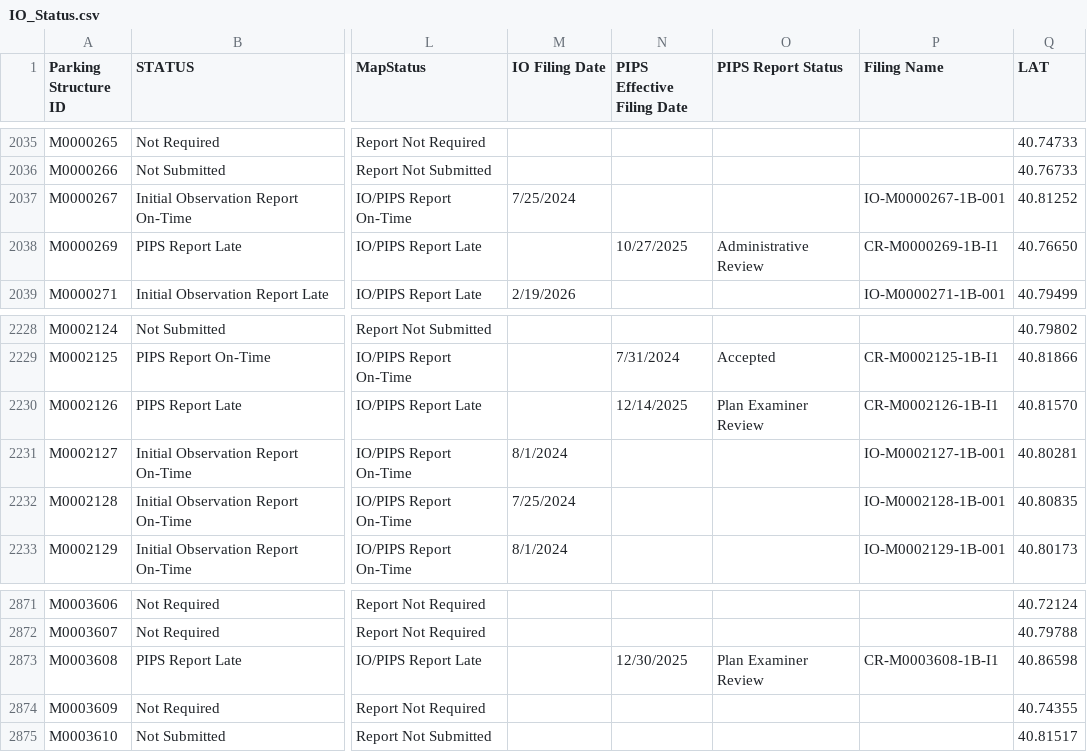
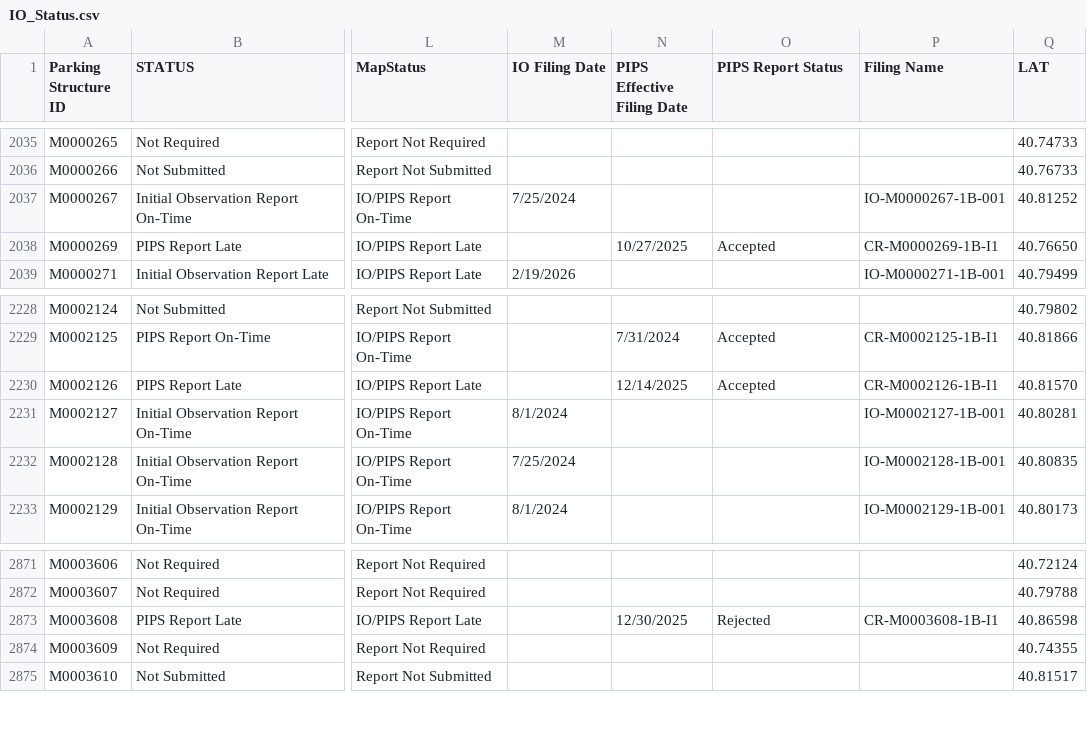
Before and after one commit to NYCDOB/ParkingStructures_InitialObservationReports, a CSV file: data/IO_Status.csv, drawn as a sheet; only a part is shown, gaps mark what is left out; the diff covers the shown part only; the diff names each change by its address in the sheet, - before the commit and + after, or states it on an @@ line.

```diff
--- a/data/IO_Status.csv
+++ b/data/IO_Status.csv
-O2038 (PIPS Report Status): Administrative Review
+O2038 (PIPS Report Status): Accepted
-O2230 (PIPS Report Status): Plan Examiner Review
+O2230 (PIPS Report Status): Accepted
-O2873 (PIPS Report Status): Plan Examiner Review
+O2873 (PIPS Report Status): Rejected
```
Also changed, not shown: 8 edited cells elsewhere in this file.
